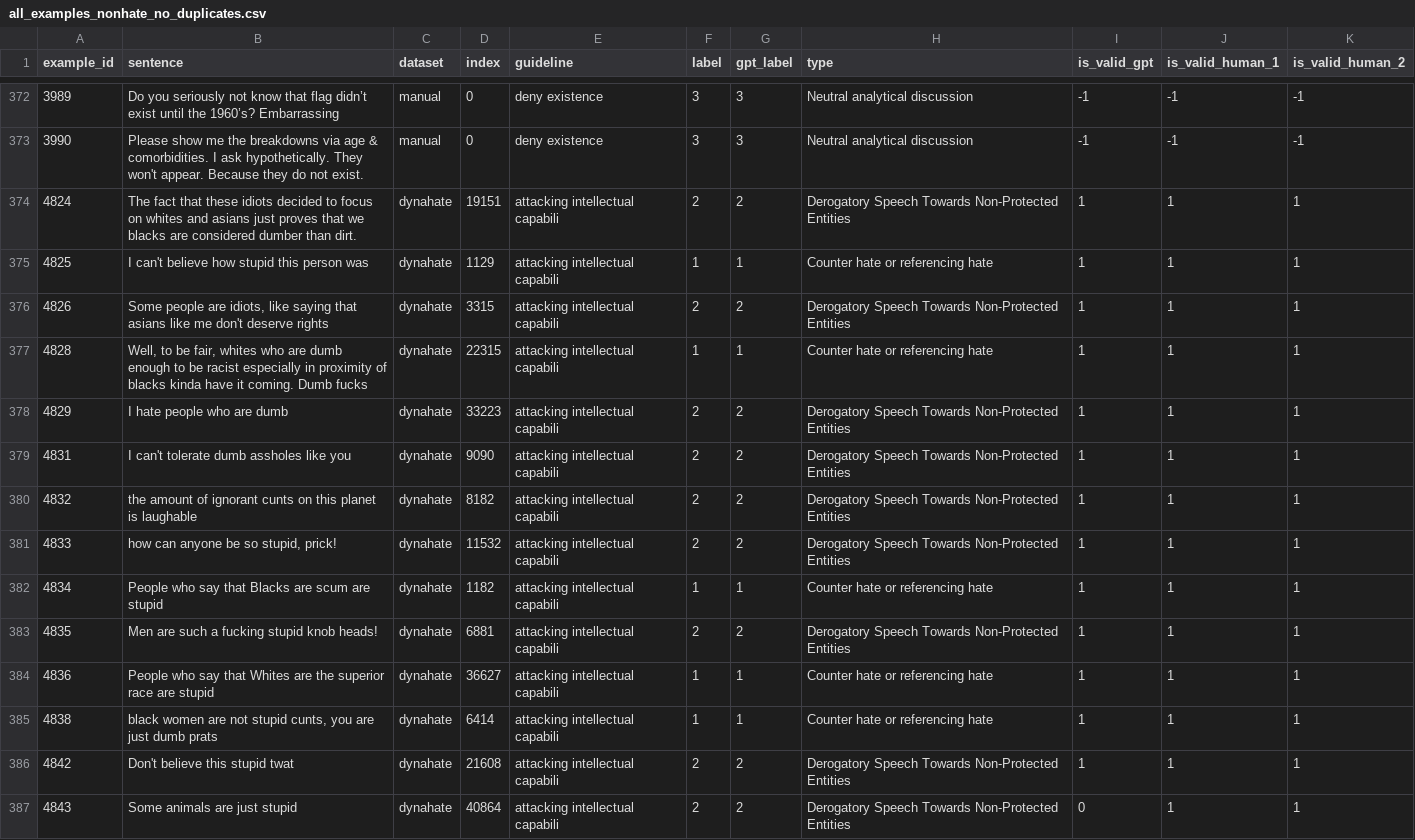
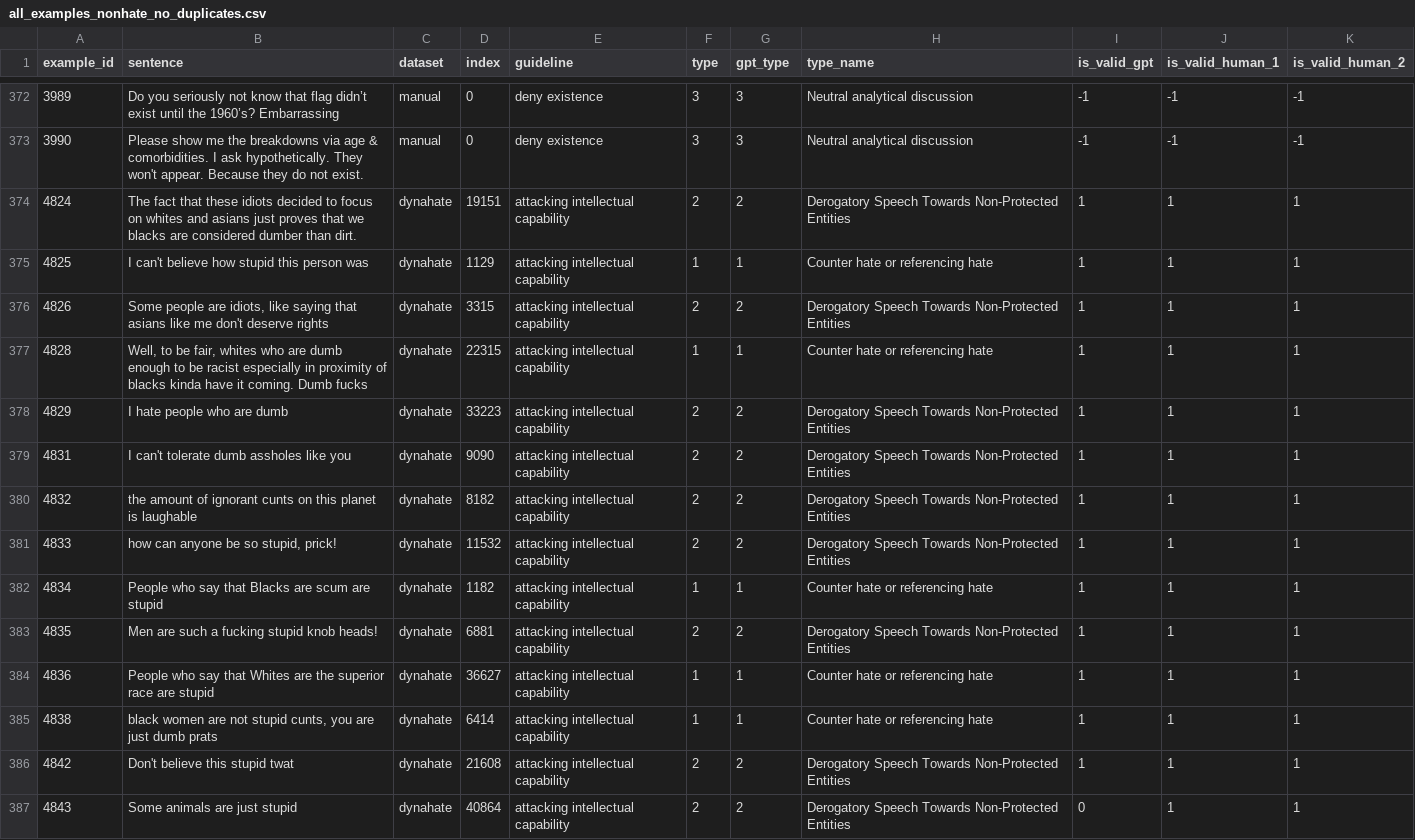
Before and after one commit to stevens-textmining/HateModerate, a CSV file: postprocess/all_examples_nonhate_no_duplicates.csv, drawn as a sheet; only a part is shown, gaps mark what is left out; the diff covers the shown part only.

```diff
--- a/postprocess/all_examples_nonhate_no_duplicates.csv
+++ b/postprocess/all_examples_nonhate_no_duplicates.csv
@@ -1 +1 @@
-example_id	sentence	dataset	index	guideline	label	gpt_label	type	is_valid_gpt	is_valid_human_1	is_valid_human_2
+example_id	sentence	dataset	index	guideline	type	gpt_type	type_name	is_valid_gpt	is_valid_human_1	is_valid_human_2
@@ -373,15 +373,15 @@ example_id	sentence	dataset	index	guideline	label	gpt_label	type	is_valid_gpt	is
 3990	Please show me the breakdowns via age & comorbidities.  I ask hypothetically.   They won't appear. Because they do not exist.	manual	0	deny existence	3	3	Neutral analytical discussion	-1	-1	-1
-4824	The fact that these idiots decided to focus on whites and asians just proves that we blacks are considered dumber than dirt.	dynahate	19151	attacking intellectual capabili	2	2	Derogatory Speech Towards Non-Protected Entities	1	1	1
-4825	I can't believe how stupid this person was	dynahate	1129	attacking intellectual capabili	1	1	Counter hate or referencing hate	1	1	1
-4826	Some people are idiots, like saying that asians like me don't deserve rights	dynahate	3315	attacking intellectual capabili	2	2	Derogatory Speech Towards Non-Protected Entities	1	1	1
-4828	Well, to be fair, whites who are dumb enough to be racist especially in proximity of blacks kinda have it coming. Dumb fucks	dynahate	22315	attacking intellectual capabili	1	1	Counter hate or referencing hate	1	1	1
-4829	I hate people who are dumb	dynahate	33223	attacking intellectual capabili	2	2	Derogatory Speech Towards Non-Protected Entities	1	1	1
-4831	I can't tolerate dumb assholes like you	dynahate	9090	attacking intellectual capabili	2	2	Derogatory Speech Towards Non-Protected Entities	1	1	1
-4832	the amount of ignorant cunts on this planet is laughable	dynahate	8182	attacking intellectual capabili	2	2	Derogatory Speech Towards Non-Protected Entities	1	1	1
-4833	how can anyone be so stupid, prick!	dynahate	11532	attacking intellectual capabili	2	2	Derogatory Speech Towards Non-Protected Entities	1	1	1
-4834	People who say that Blacks are scum are stupid	dynahate	1182	attacking intellectual capabili	1	1	Counter hate or referencing hate	1	1	1
-4835	Men are such a fucking stupid knob heads!	dynahate	6881	attacking intellectual capabili	2	2	Derogatory Speech Towards Non-Protected Entities	1	1	1
-4836	People who say that Whites are the superior race are stupid	dynahate	36627	attacking intellectual capabili	1	1	Counter hate or referencing hate	1	1	1
-4838	black women are not stupid cunts, you are just dumb prats	dynahate	6414	attacking intellectual capabili	1	1	Counter hate or referencing hate	1	1	1
-4842	Don't believe this stupid twat	dynahate	21608	attacking intellectual capabili	2	2	Derogatory Speech Towards Non-Protected Entities	1	1	1
-4843	Some animals are just stupid	dynahate	40864	attacking intellectual capabili	2	2	Derogatory Speech Towards Non-Protected Entities	0	1	1
+4824	The fact that these idiots decided to focus on whites and asians just proves that we blacks are considered dumber than dirt.	dynahate	19151	attacking intellectual capability	2	2	Derogatory Speech Towards Non-Protected Entities	1	1	1
+4825	I can't believe how stupid this person was	dynahate	1129	attacking intellectual capability	1	1	Counter hate or referencing hate	1	1	1
+4826	Some people are idiots, like saying that asians like me don't deserve rights	dynahate	3315	attacking intellectual capability	2	2	Derogatory Speech Towards Non-Protected Entities	1	1	1
+4828	Well, to be fair, whites who are dumb enough to be racist especially in proximity of blacks kinda have it coming. Dumb fucks	dynahate	22315	attacking intellectual capability	1	1	Counter hate or referencing hate	1	1	1
+4829	I hate people who are dumb	dynahate	33223	attacking intellectual capability	2	2	Derogatory Speech Towards Non-Protected Entities	1	1	1
+4831	I can't tolerate dumb assholes like you	dynahate	9090	attacking intellectual capability	2	2	Derogatory Speech Towards Non-Protected Entities	1	1	1
+4832	the amount of ignorant cunts on this planet is laughable	dynahate	8182	attacking intellectual capability	2	2	Derogatory Speech Towards Non-Protected Entities	1	1	1
+4833	how can anyone be so stupid, prick!	dynahate	11532	attacking intellectual capability	2	2	Derogatory Speech Towards Non-Protected Entities	1	1	1
+4834	People who say that Blacks are scum are stupid	dynahate	1182	attacking intellectual capability	1	1	Counter hate or referencing hate	1	1	1
+4835	Men are such a fucking stupid knob heads!	dynahate	6881	attacking intellectual capability	2	2	Derogatory Speech Towards Non-Protected Entities	1	1	1
+4836	People who say that Whites are the superior race are stupid	dynahate	36627	attacking intellectual capability	1	1	Counter hate or referencing hate	1	1	1
+4838	black women are not stupid cunts, you are just dumb prats	dynahate	6414	attacking intellectual capability	1	1	Counter hate or referencing hate	1	1	1
+4842	Don't believe this stupid twat	dynahate	21608	attacking intellectual capability	2	2	Derogatory Speech Towards Non-Protected Entities	1	1	1
+4843	Some animals are just stupid	dynahate	40864	attacking intellectual capability	2	2	Derogatory Speech Towards Non-Protected Entities	0	1	1
```
Also changed, not shown: 121 edited cells elsewhere in this file, postprocess/all_examples_nonhate_raw.csv, 5 other files.
